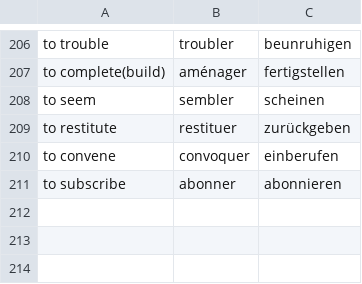
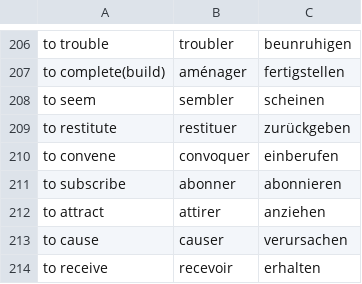
Before and after one commit to maxneuvians/copilot-french-tutor, a CSV file: vocabulary/verbs.csv, drawn as a sheet; only a part is shown, gaps mark what is left out.

```diff
--- a/vocabulary/verbs.csv
+++ b/vocabulary/verbs.csv
@@ -211 +211,4 @@ to convene, convoquer, einberufen
 to subscribe, abonner, abonnieren
+to attract, attirer, anziehen
+to cause, causer, verursachen
+to receive, recevoir, erhalten
```
Also changed, not shown: vocabulary/adjectives.csv, vocabulary/nouns.csv.
